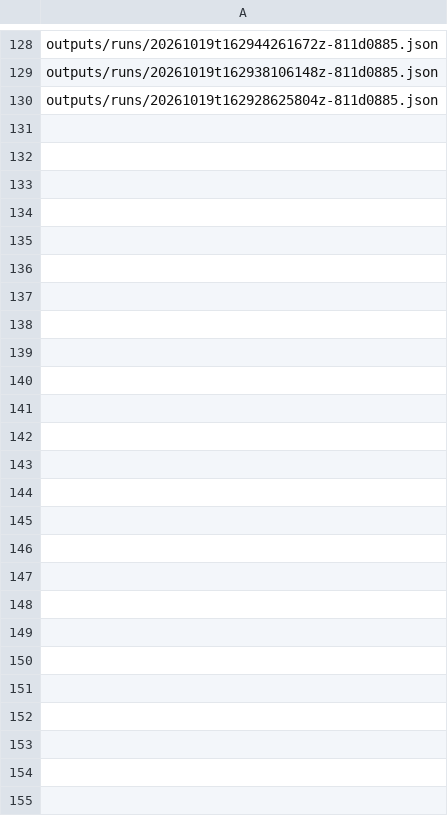
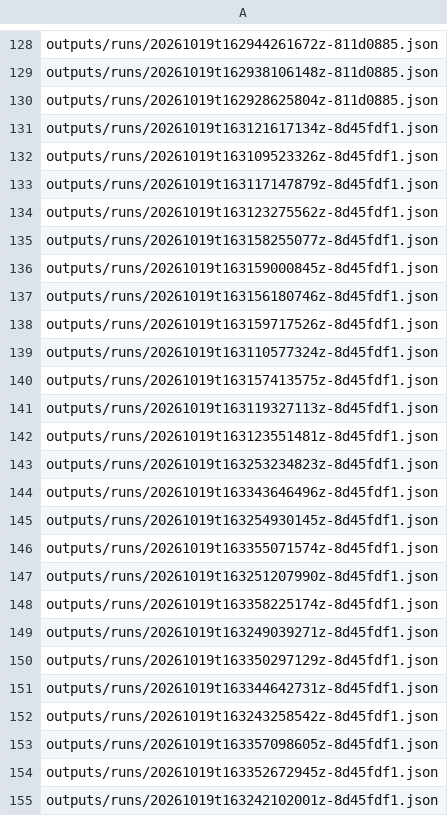
Before and after one commit to open-reanalysis/how-economic-inequality-harms-societies, a CSV file: docs/ownership/scaffold.csv, drawn as a sheet; only a part is shown, gaps mark what is left out; the diff names each change by its address in the sheet, - before the commit and + after, or states it on an @@ line.

```diff
--- a/docs/ownership/scaffold.csv
+++ b/docs/ownership/scaffold.csv
+row 131: outputs/runs/20261019t163121617134z-8d45fdf1.json
+row 132: outputs/runs/20261019t163109523326z-8d45fdf1.json
+row 133: outputs/runs/20261019t163117147879z-8d45fdf1.json
+row 134: outputs/runs/20261019t163123275562z-8d45fdf1.json
+row 135: outputs/runs/20261019t163158255077z-8d45fdf1.json
+row 136: outputs/runs/20261019t163159000845z-8d45fdf1.json
+row 137: outputs/runs/20261019t163156180746z-8d45fdf1.json
+row 138: outputs/runs/20261019t163159717526z-8d45fdf1.json
+row 139: outputs/runs/20261019t163110577324z-8d45fdf1.json
+row 140: outputs/runs/20261019t163157413575z-8d45fdf1.json
+row 141: outputs/runs/20261019t163119327113z-8d45fdf1.json
+row 142: outputs/runs/20261019t163123551481z-8d45fdf1.json
+row 143: outputs/runs/20261019t163253234823z-8d45fdf1.json
+row 144: outputs/runs/20261019t163343646496z-8d45fdf1.json
+row 145: outputs/runs/20261019t163254930145z-8d45fdf1.json
+row 146: outputs/runs/20261019t163355071574z-8d45fdf1.json
+row 147: outputs/runs/20261019t163251207990z-8d45fdf1.json
+row 148: outputs/runs/20261019t163358225174z-8d45fdf1.json
+row 149: outputs/runs/20261019t163249039271z-8d45fdf1.json
+row 150: outputs/runs/20261019t163350297129z-8d45fdf1.json
+row 151: outputs/runs/20261019t163344642731z-8d45fdf1.json
+row 152: outputs/runs/20261019t163243258542z-8d45fdf1.json
+row 153: outputs/runs/20261019t163357098605z-8d45fdf1.json
+row 154: outputs/runs/20261019t163352672945z-8d45fdf1.json
+row 155: outputs/runs/20261019t163242102001z-8d45fdf1.json
```
Also changed, not shown: docs/ownership/outcome-data.csv, 49 other files.
